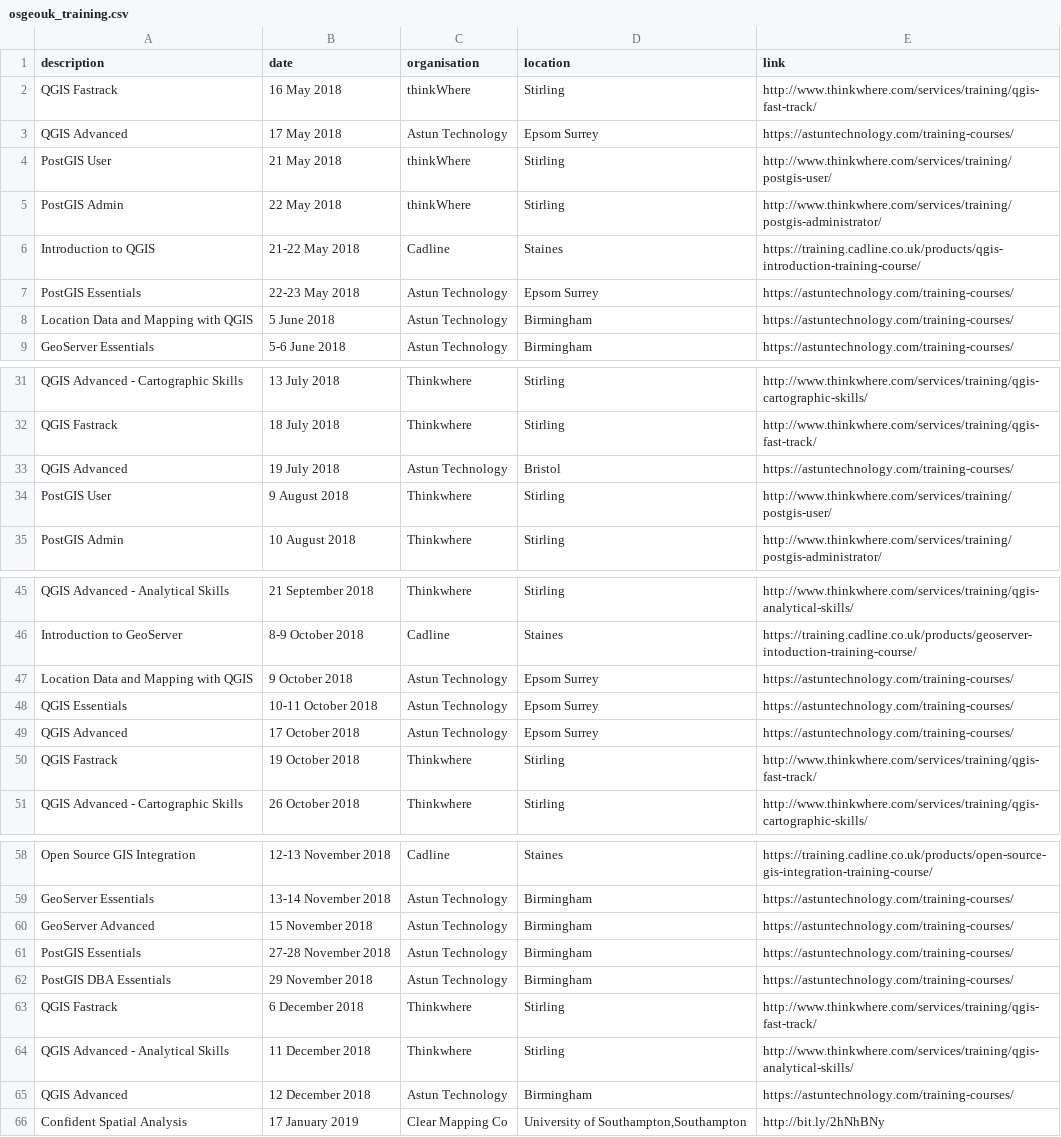
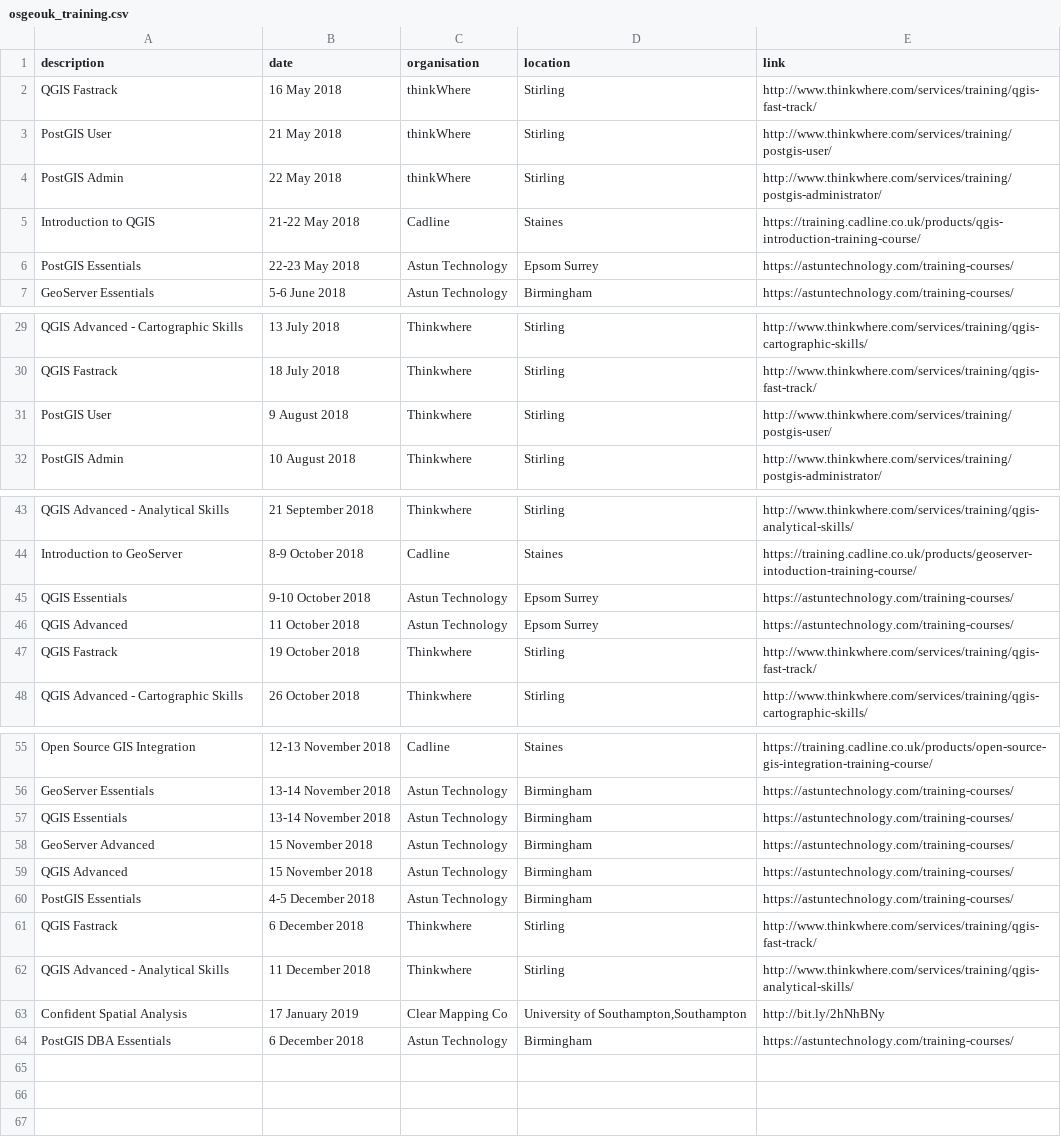
Before and after one commit to rachelesmee/website, a CSV file: _data/osgeouk_training.csv, drawn as a sheet; only a part is shown, gaps mark what is left out; the diff covers the shown part only.

Commit message:
Alterations to Astun courses in training calendar

```diff
--- a/_data/osgeouk_training.csv
+++ b/_data/osgeouk_training.csv
@@ -2,3 +2,2 @@ description,date,organisation,location,link
 QGIS Fastrack,16 May 2018,thinkWhere,Stirling,http://www.thinkwhere.com/services/training/qgis-fast-track/
-QGIS Advanced,17 May 2018,Astun Technology,Epsom Surrey,https://astuntechnology.com/training-courses/
 PostGIS User,21 May 2018,thinkWhere,Stirling,http://www.thinkwhere.com/services/training/postgis-user/
@@ -7,3 +6,2 @@ Introduction to QGIS,21-22 May 2018,Cadline,Staines,https://training.cadline.co.
 PostGIS Essentials,22-23 May 2018,Astun Technology,Epsom Surrey,https://astuntechnology.com/training-courses/
-Location Data and Mapping with QGIS,5 June 2018,Astun Technology,Birmingham,https://astuntechnology.com/training-courses/
 GeoServer Essentials,5-6 June 2018,Astun Technology,Birmingham,https://astuntechnology.com/training-courses/
@@ -32,3 +30,2 @@ QGIS Advanced - Cartographic Skills,13 July 2018,Thinkwhere,Stirling,http://www.
 QGIS Fastrack,18 July 2018,Thinkwhere,Stirling,http://www.thinkwhere.com/services/training/qgis-fast-track/
-QGIS Advanced,19 July 2018,Astun Technology,Bristol,https://astuntechnology.com/training-courses/
 PostGIS User,9 August 2018,Thinkwhere,Stirling,http://www.thinkwhere.com/services/training/postgis-user/
@@ -46,5 +44,4 @@ QGIS Advanced - Analytical Skills,21 September 2018,Thinkwhere,Stirling,http://w
 Introduction to GeoServer,8-9 October 2018,Cadline,Staines,https://training.cadline.co.uk/products/geoserver-intoduction-training-course/
-Location Data and Mapping with QGIS,9 October 2018,Astun Technology,Epsom Surrey,https://astuntechnology.com/training-courses/
-QGIS Essentials,10-11 October 2018,Astun Technology,Epsom Surrey,https://astuntechnology.com/training-courses/
-QGIS Advanced,17 October 2018,Astun Technology,Epsom Surrey,https://astuntechnology.com/training-courses/
+QGIS Essentials,9-10 October 2018,Astun Technology,Epsom Surrey,https://astuntechnology.com/training-courses/
+QGIS Advanced,11 October 2018,Astun Technology,Epsom Surrey,https://astuntechnology.com/training-courses/
 QGIS Fastrack,19 October 2018,Thinkwhere,Stirling,http://www.thinkwhere.com/services/training/qgis-fast-track/
@@ -59,8 +56,9 @@ Open Source GIS Integration,12-13 November 2018,Cadline,Staines,https://training
 GeoServer Essentials,13-14 November 2018,Astun Technology,Birmingham,https://astuntechnology.com/training-courses/
+QGIS Essentials,13-14 November 2018,Astun Technology,Birmingham,https://astuntechnology.com/training-courses/
 GeoServer Advanced,15 November 2018,Astun Technology,Birmingham,https://astuntechnology.com/training-courses/
-PostGIS Essentials,27-28 November 2018,Astun Technology,Birmingham,https://astuntechnology.com/training-courses/
-PostGIS DBA Essentials,29 November 2018,Astun Technology,Birmingham,https://astuntechnology.com/training-courses/
+QGIS Advanced,15 November 2018,Astun Technology,Birmingham,https://astuntechnology.com/training-courses/
+PostGIS Essentials,4-5 December 2018,Astun Technology,Birmingham,https://astuntechnology.com/training-courses/
 QGIS Fastrack,6 December 2018,Thinkwhere,Stirling,http://www.thinkwhere.com/services/training/qgis-fast-track/
 QGIS Advanced - Analytical Skills,11 December 2018,Thinkwhere,Stirling,http://www.thinkwhere.com/services/training/qgis-analytical-skills/
-QGIS Advanced,12 December 2018,Astun Technology,Birmingham,https://astuntechnology.com/training-courses/
 Confident Spatial Analysis,17 January 2019,Clear Mapping Co,"University of Southampton,Southampton",http://bit.ly/2hNhBNy
+PostGIS DBA Essentials,6 December 2018,Astun Technology,Birmingham,https://astuntechnology.com/training-courses/
```
Also changed, not shown: 1 added row elsewhere in this file.
